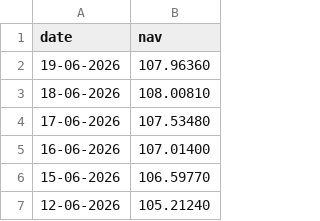
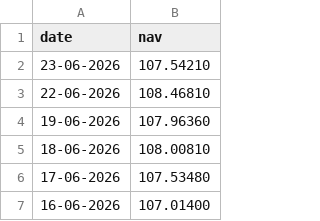
Before and after one commit to KillerBea967/MutualFundAnalytics, a CSV file: data/raw/doc/ICICI_Bluechip.csv (was data/raw/ICICI_Bluechip.csv), drawn as a sheet; only a part is shown; the shorter side is filled out with more unchanged rows.

```diff
--- a/data/raw/ICICI_Bluechip.csv
+++ b/data/raw/doc/ICICI_Bluechip.csv
@@ -1,2 +1,4 @@
 date,nav
+23-06-2026,107.54210
+22-06-2026,108.46810
 19-06-2026,107.96360
```
Also changed, not shown: data/raw/doc/Axis_Bluechip.csv, data/raw/doc/Kotak_Bluechip.csv, 19 other files.
